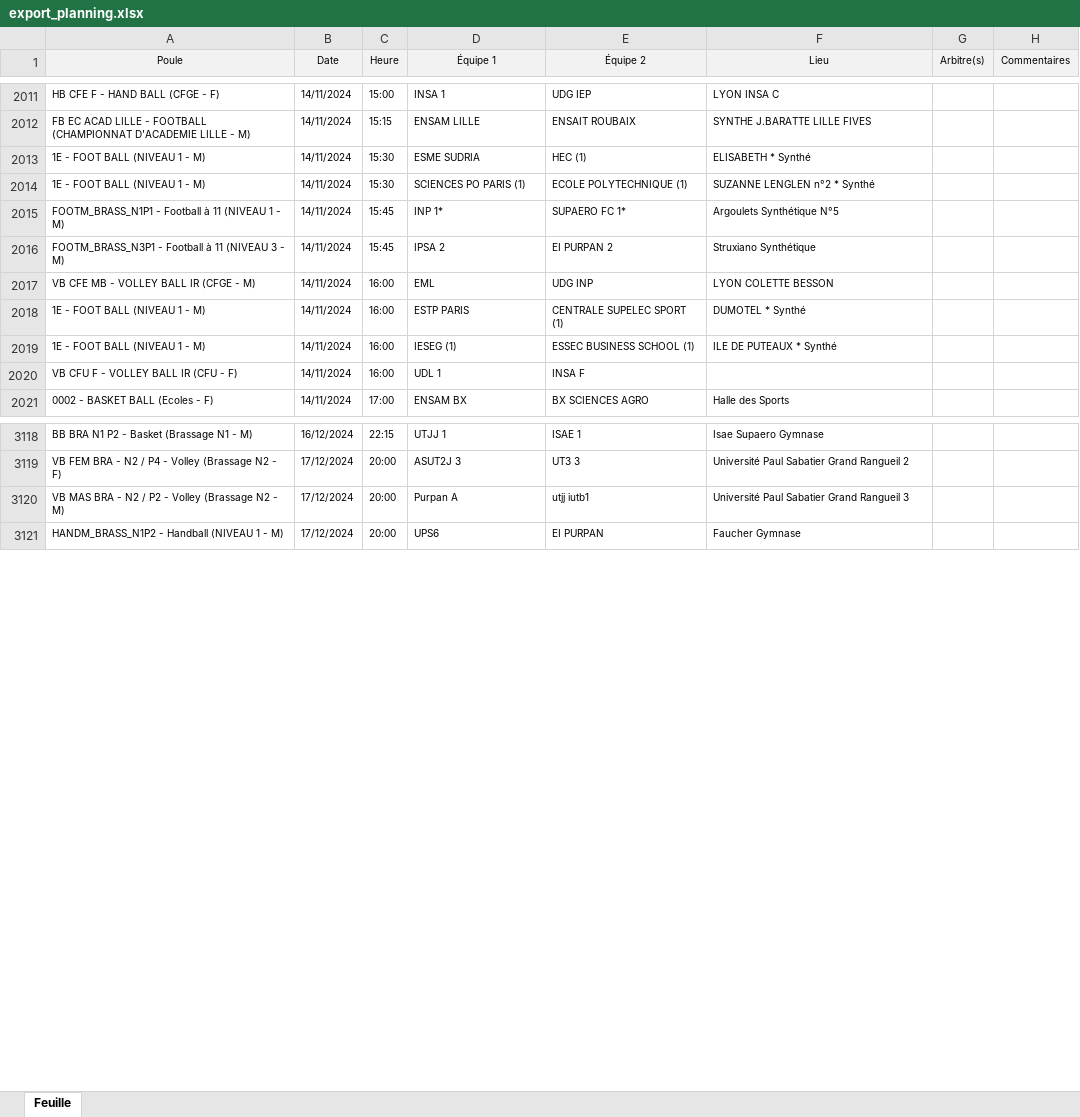
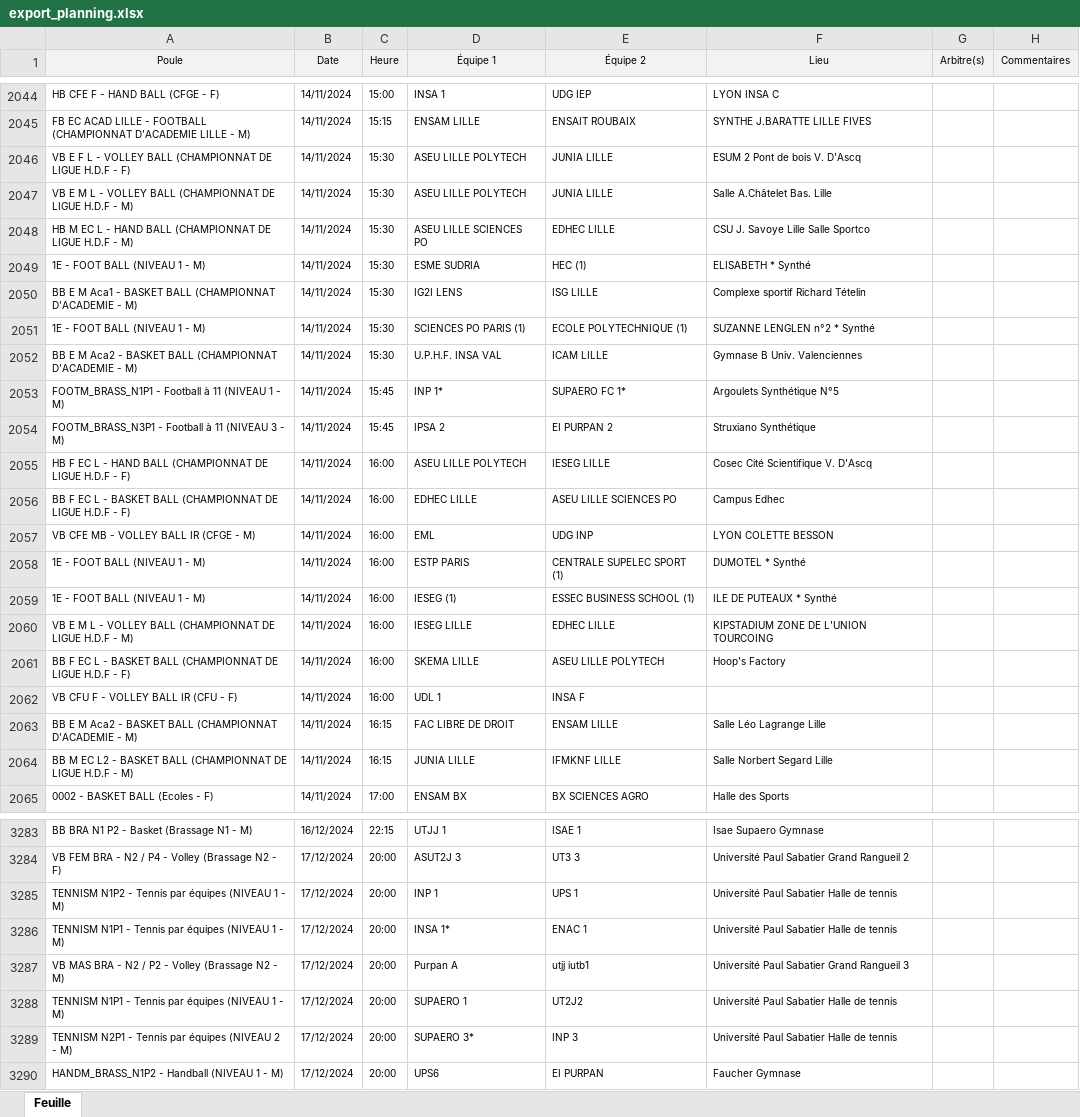
Before and after one commit to lucien-dub/BDD, an Excel workbook: export_planning.xlsx, sheet Feuille, drawn as a sheet; only a part is shown, gaps mark what is left out; values as stored, in another font and other column widths than the file's, no borders; the diff covers the shown part only; the diff names each change by its address in the sheet, - before the commit and + after, or states it on an @@ line.

```diff
--- a/export_planning.xlsx (sheet Feuille)
+++ b/export_planning.xlsx (sheet Feuille)
+row 2046: VB E F L - VOLLEY BALL (CHAMPIONNAT DE LIGUE H.D.F - F) | 14/11/2024 | 15:30 | ASEU LILLE POLYTECH | JUNIA LILLE | ESUM 2 Pont de bois V. D'Ascq
+row 2047: VB E M L - VOLLEY BALL (CHAMPIONNAT DE LIGUE H.D.F - M) | 14/11/2024 | 15:30 | ASEU LILLE POLYTECH | JUNIA LILLE | Salle A.Châtelet Bas. Lille
+row 2048: HB M EC L - HAND BALL (CHAMPIONNAT DE LIGUE H.D.F - M) | 14/11/2024 | 15:30 | ASEU LILLE SCIENCES PO | EDHEC LILLE | CSU J. Savoye Lille Salle Sportco
+row 2050: BB E M Aca1 - BASKET BALL (CHAMPIONNAT D'ACADEMIE - M) | 14/11/2024 | 15:30 | IG2I LENS | ISG LILLE | Complexe sportif Richard Tételin
+row 2052: BB E M Aca2 - BASKET BALL (CHAMPIONNAT D'ACADEMIE - M) | 14/11/2024 | 15:30 | U.P.H.F. INSA VAL | ICAM LILLE | Gymnase B Univ. Valenciennes
+row 2055: HB F EC L - HAND BALL (CHAMPIONNAT DE LIGUE H.D.F - F) | 14/11/2024 | 16:00 | ASEU LILLE POLYTECH | IESEG LILLE | Cosec Cité Scientifique V. D'Ascq
+row 2056: BB F EC L - BASKET BALL (CHAMPIONNAT DE LIGUE H.D.F - F) | 14/11/2024 | 16:00 | EDHEC LILLE | ASEU LILLE SCIENCES PO | Campus Edhec
+row 2060: VB E M L - VOLLEY BALL (CHAMPIONNAT DE LIGUE H.D.F - M) | 14/11/2024 | 16:00 | IESEG LILLE | EDHEC LILLE | KIPSTADIUM ZONE DE L'UNION TOURCOING
+row 2061: BB F EC L - BASKET BALL (CHAMPIONNAT DE LIGUE H.D.F - F) | 14/11/2024 | 16:00 | SKEMA LILLE | ASEU LILLE POLYTECH | Hoop's Factory
+row 2063: BB E M Aca2 - BASKET BALL (CHAMPIONNAT D'ACADEMIE - M) | 14/11/2024 | 16:15 | FAC LIBRE DE DROIT | ENSAM LILLE | Salle Léo Lagrange Lille
+row 2064: BB M EC L2 - BASKET BALL (CHAMPIONNAT DE LIGUE H.D.F - M) | 14/11/2024 | 16:15 | JUNIA LILLE | IFMKNF LILLE | Salle Norbert Segard Lille
+row 3285: TENNISM N1P2 - Tennis par équipes (NIVEAU 1 - M) | 17/12/2024 | 20:00 | INP 1 | UPS 1 | Université Paul Sabatier Halle de tennis
+row 3286: TENNISM N1P1 - Tennis par équipes (NIVEAU 1 - M) | 17/12/2024 | 20:00 | INSA 1* | ENAC 1 | Université Paul Sabatier Halle de tennis
+row 3288: TENNISM N1P1 - Tennis par équipes (NIVEAU 1 - M) | 17/12/2024 | 20:00 | SUPAERO 1 | UT2J2 | Université Paul Sabatier Halle de tennis
+row 3289: TENNISM N2P1 - Tennis par équipes (NIVEAU 2 - M) | 17/12/2024 | 20:00 | SUPAERO 3* | INP 3 | Université Paul Sabatier Halle de tennis
```
Also changed, not shown: 232 added rows, 14 removed rows, 1 moved row and 105 edited cells elsewhere in this sheet, 1 other file.
